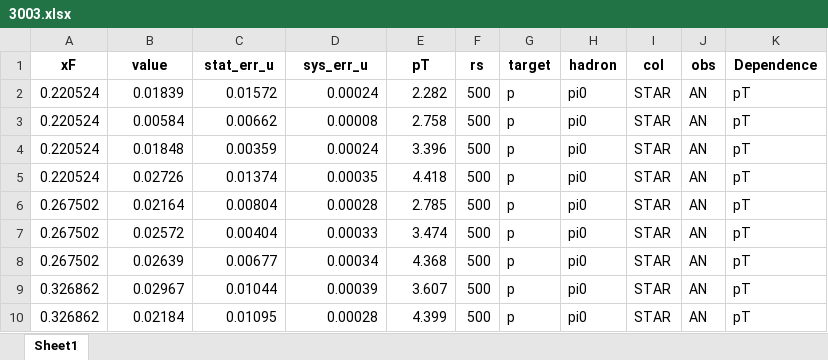
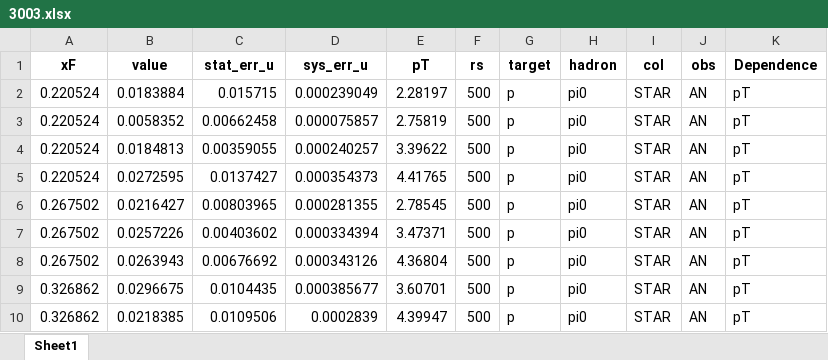
Before and after one commit to QCDHUB/jam3d, an Excel workbook: database/AN_pp/expdata/3003.xlsx, sheet Sheet1, drawn as a sheet; values as stored, in another font and other column widths than the file's, no borders; the diff names each change by its address in the sheet, - before the commit and + after, or states it on an @@ line.

```diff
--- a/database/AN_pp/expdata/3003.xlsx (sheet Sheet1)
+++ b/database/AN_pp/expdata/3003.xlsx (sheet Sheet1)
-B2 (value): 0.01839
+B2 (value): 0.0183884
-C2 (stat_err_u): 0.01572
+C2 (stat_err_u): 0.015715
-D2 (sys_err_u): 0.00024
+D2 (sys_err_u): 0.000239049
-E2 (pT): 2.282
+E2 (pT): 2.28197
-B3 (value): 0.00584
+B3 (value): 0.0058352
-C3 (stat_err_u): 0.00662
+C3 (stat_err_u): 0.00662458
-D3 (sys_err_u): 0.00008
+D3 (sys_err_u): 0.000075857
-E3 (pT): 2.758
+E3 (pT): 2.75819
-B4 (value): 0.01848
+B4 (value): 0.0184813
-C4 (stat_err_u): 0.00359
+C4 (stat_err_u): 0.00359055
-D4 (sys_err_u): 0.00024
+D4 (sys_err_u): 0.000240257
-E4 (pT): 3.396
+E4 (pT): 3.39622
-B5 (value): 0.02726
+B5 (value): 0.0272595
-C5 (stat_err_u): 0.01374
+C5 (stat_err_u): 0.0137427
-D5 (sys_err_u): 0.00035
+D5 (sys_err_u): 0.000354373
-E5 (pT): 4.418
+E5 (pT): 4.41765
-B6 (value): 0.02164
+B6 (value): 0.0216427
-C6 (stat_err_u): 0.00804
+C6 (stat_err_u): 0.00803965
-D6 (sys_err_u): 0.00028
+D6 (sys_err_u): 0.000281355
-E6 (pT): 2.785
+E6 (pT): 2.78545
-B7 (value): 0.02572
+B7 (value): 0.0257226
-C7 (stat_err_u): 0.00404
+C7 (stat_err_u): 0.00403602
-D7 (sys_err_u): 0.00033
+D7 (sys_err_u): 0.000334394
-E7 (pT): 3.474
+E7 (pT): 3.47371
-B8 (value): 0.02639
+B8 (value): 0.0263943
-C8 (stat_err_u): 0.00677
+C8 (stat_err_u): 0.00676692
-D8 (sys_err_u): 0.00034
+D8 (sys_err_u): 0.000343126
-E8 (pT): 4.368
+E8 (pT): 4.36804
-B9 (value): 0.02967
+B9 (value): 0.0296675
-C9 (stat_err_u): 0.01044
+C9 (stat_err_u): 0.0104435
-D9 (sys_err_u): 0.00039
+D9 (sys_err_u): 0.000385677
-E9 (pT): 3.607
+E9 (pT): 3.60701
-B10 (value): 0.02184
+B10 (value): 0.0218385
-C10 (stat_err_u): 0.01095
+C10 (stat_err_u): 0.0109506
-D10 (sys_err_u): 0.00028
+D10 (sys_err_u): 0.0002839
-E10 (pT): 4.399
+E10 (pT): 4.39947
```
Also changed, not shown: database/AN_pp/expdata/3000.xlsx, database/AN_pp/expdata/3001.xlsx, 1 other file.
